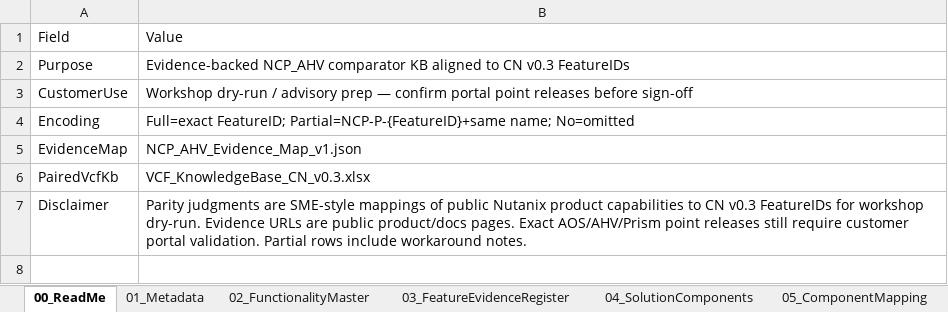
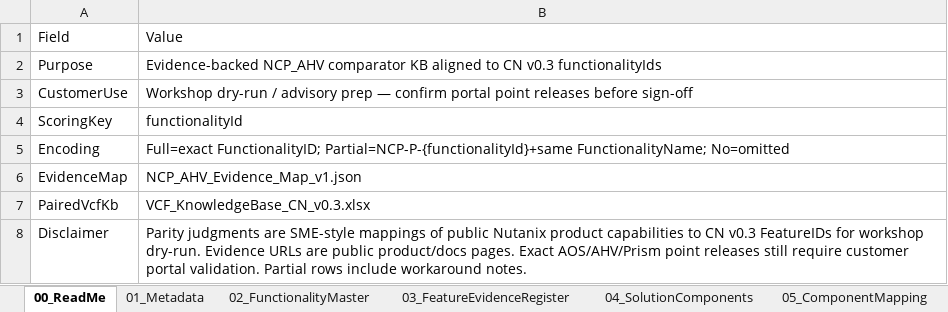
Before and after one commit to rohitmore619-hub/VCF_Application, an Excel workbook: v1.39-BaselineRohitHandover/kbs/NCP_AHV_KB_CN_v0.3_Evidence.xlsx, sheet 00_ReadMe, drawn as a sheet; values as stored, in another font and other column widths than the file's, no borders; addresses are those after the commit; the diff names each change by its address in the sheet, - before the commit and + after, or states it on an @@ line.

```diff
--- a/v1.39-BaselineRohitHandover/kbs/NCP_AHV_KB_CN_v0.3_Evidence.xlsx (sheet 00_ReadMe)
+++ b/v1.39-BaselineRohitHandover/kbs/NCP_AHV_KB_CN_v0.3_Evidence.xlsx (sheet 00_ReadMe)
-B2: …CN v0.3 FeatureIDs
+B2: …CN v0.3 functionalityIds
+row 4: ScoringKey | functionalityId
-B5: Full=exact FeatureID; Partial=NCP-P-{FeatureID}+same name; No=omitted
+B5: Full=exact FunctionalityID; Partial=NCP-P-{functionalityId}+same FunctionalityName; No=omitted
```
Also changed, not shown: sheet 02_FunctionalityMaster, sheet 03_FeatureEvidenceRegister, sheet 05_ComponentMapping, sheet 01_Metadata, sheet KB Metrics, v1.39-BaselineRohitHandover/kbs/AzureLocal_KB_CN_v0.3_Evidence.xlsx, v1.39-BaselineRohitHandover/kbs/OpenShiftVirtualization_KB_CN_v0.3_Evidence.xlsx, 15 other files.
